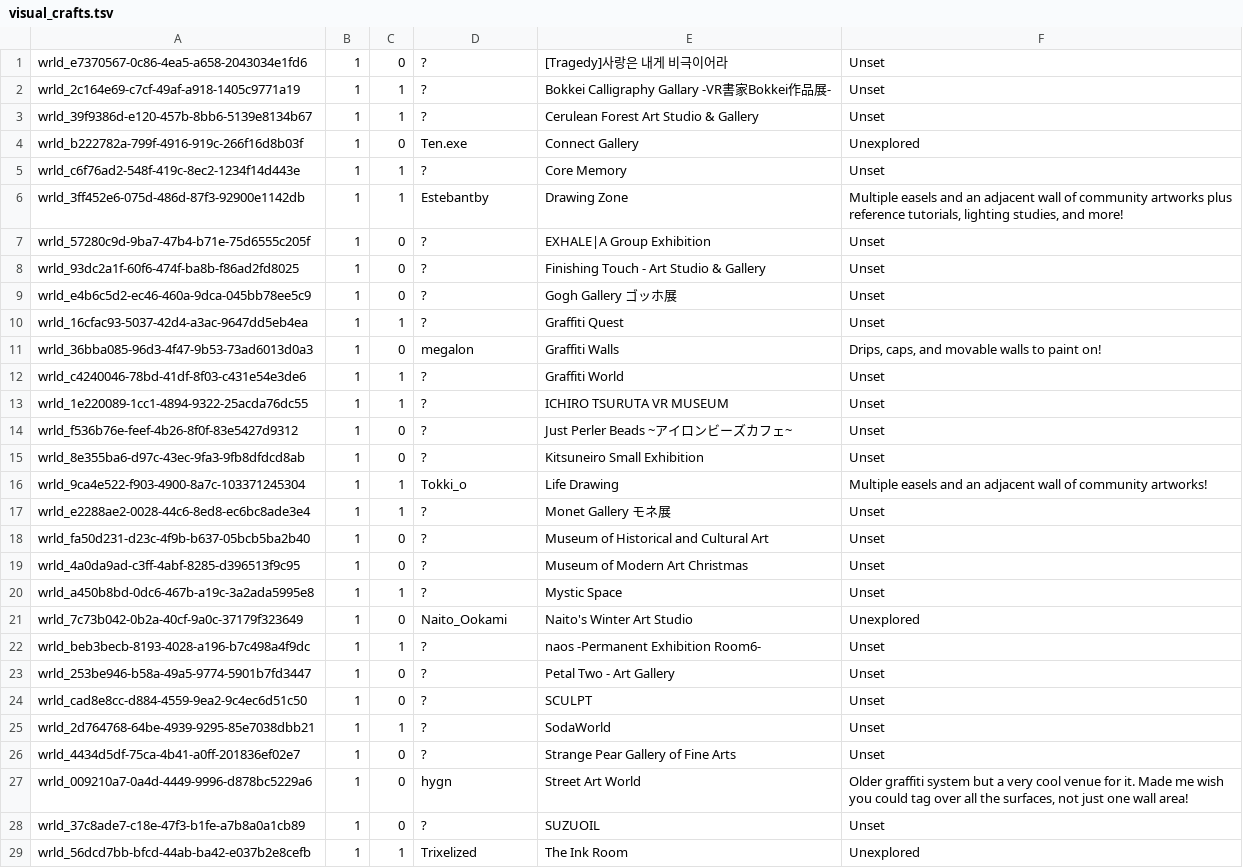
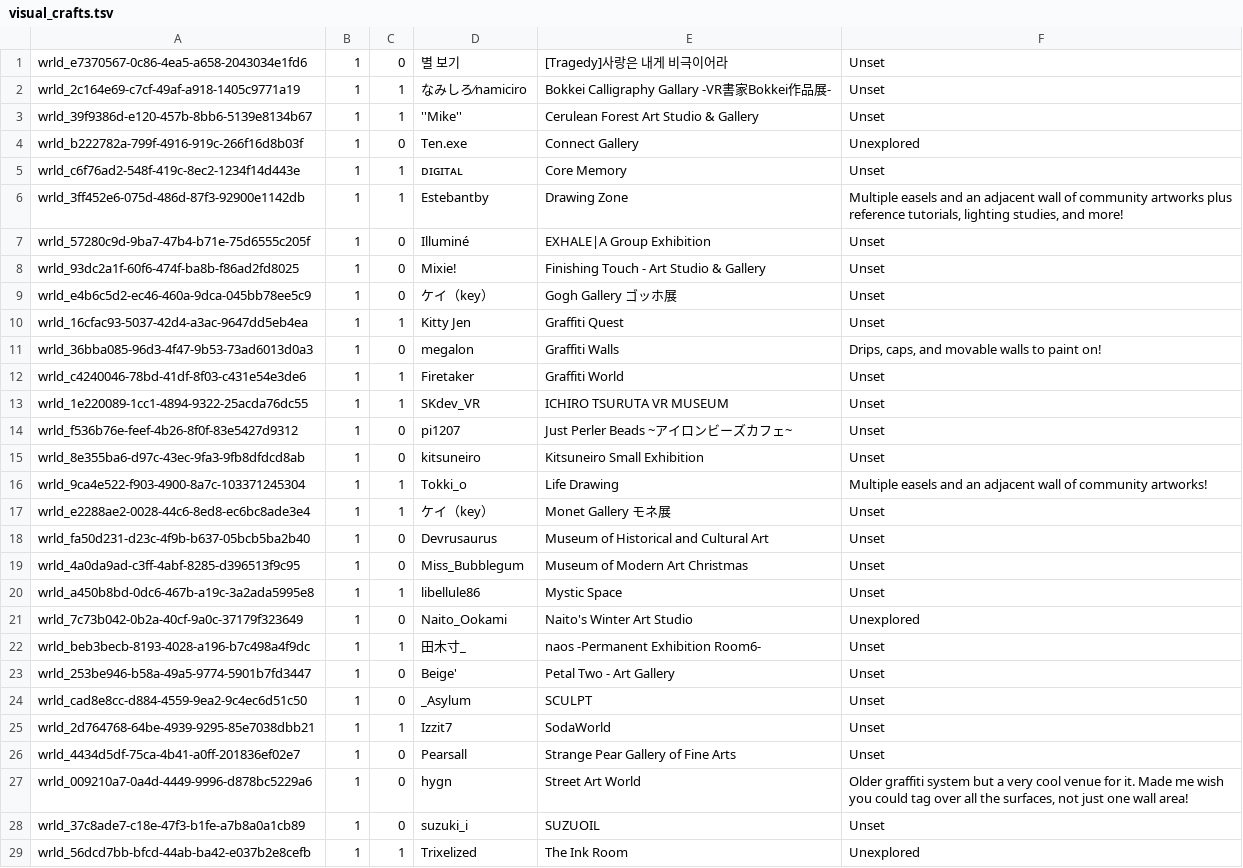
Before and after one commit to Twila27/twila27.github.io, a TSV file: vr/portals/tour/hobby/visual_crafts.tsv, drawn as a sheet; only a part is shown; the diff covers the shown part only.

```diff
--- a/vr/portals/tour/hobby/visual_crafts.tsv
+++ b/vr/portals/tour/hobby/visual_crafts.tsv
@@ -1,29 +1,29 @@
-wrld_e7370567-0c86-4ea5-a658-2043034e1fd6	1	0	?	[Tragedy]사랑은 내게 비극이어라	Unset
-wrld_2c164e69-c7cf-49af-a918-1405c9771a19	1	1	?	Bokkei Calligraphy Gallary -VR書家Bokkei作品展-	Unset
-wrld_39f9386d-e120-457b-8bb6-5139e8134b67	1	1	?	Cerulean Forest Art Studio & Gallery	Unset
+wrld_e7370567-0c86-4ea5-a658-2043034e1fd6	1	0	별 보기	[Tragedy]사랑은 내게 비극이어라	Unset
+wrld_2c164e69-c7cf-49af-a918-1405c9771a19	1	1	なみしろ⁄namiciro	Bokkei Calligraphy Gallary -VR書家Bokkei作品展-	Unset
+wrld_39f9386d-e120-457b-8bb6-5139e8134b67	1	1	''Mike''	Cerulean Forest Art Studio & Gallery	Unset
 wrld_b222782a-799f-4916-919c-266f16d8b03f	1	0	Ten.exe	Connect Gallery	Unexplored
-wrld_c6f76ad2-548f-419c-8ec2-1234f14d443e	1	1	?	Core Memory	Unset
+wrld_c6f76ad2-548f-419c-8ec2-1234f14d443e	1	1	ᴅɪɢɪᴛᴀʟ	Core Memory	Unset
 wrld_3ff452e6-075d-486d-87f3-92900e1142db	1	1	Estebantby	Drawing Zone	Multiple easels and an adjacent wall of community artworks plus reference tutorials, lighting studies, and more!
-wrld_57280c9d-9ba7-47b4-b71e-75d6555c205f	1	0	?	EXHALE|A Group Exhibition	Unset
-wrld_93dc2a1f-60f6-474f-ba8b-f86ad2fd8025	1	0	?	Finishing Touch - Art Studio & Gallery	Unset
-wrld_e4b6c5d2-ec46-460a-9dca-045bb78ee5c9	1	0	?	Gogh Gallery ゴッホ展	Unset
-wrld_16cfac93-5037-42d4-a3ac-9647dd5eb4ea	1	1	?	Graffiti Quest	Unset
+wrld_57280c9d-9ba7-47b4-b71e-75d6555c205f	1	0	Illuminé	EXHALE|A Group Exhibition	Unset
+wrld_93dc2a1f-60f6-474f-ba8b-f86ad2fd8025	1	0	Mixieǃ	Finishing Touch - Art Studio & Gallery	Unset
+wrld_e4b6c5d2-ec46-460a-9dca-045bb78ee5c9	1	0	ケイ（key）	Gogh Gallery ゴッホ展	Unset
+wrld_16cfac93-5037-42d4-a3ac-9647dd5eb4ea	1	1	Kitty Jen	Graffiti Quest	Unset
 wrld_36bba085-96d3-4f47-9b53-73ad6013d0a3	1	0	megalon	Graffiti Walls	Drips‚ caps‚ and movable walls to paint onǃ
-wrld_c4240046-78bd-41df-8f03-c431e54e3de6	1	1	?	Graffiti World	Unset
-wrld_1e220089-1cc1-4894-9322-25acda76dc55	1	1	?	ICHIRO TSURUTA VR MUSEUM	Unset
-wrld_f536b76e-feef-4b26-8f0f-83e5427d9312	1	0	?	Just Perler Beads ~アイロンビーズカフェ~	Unset
-wrld_8e355ba6-d97c-43ec-9fa3-9fb8dfdcd8ab	1	0	?	Kitsuneiro Small Exhibition	Unset
+wrld_c4240046-78bd-41df-8f03-c431e54e3de6	1	1	Firetaker	Graffiti World	Unset
+wrld_1e220089-1cc1-4894-9322-25acda76dc55	1	1	SKdev_VR	ICHIRO TSURUTA VR MUSEUM	Unset
+wrld_f536b76e-feef-4b26-8f0f-83e5427d9312	1	0	pi1207	Just Perler Beads ~アイロンビーズカフェ~	Unset
+wrld_8e355ba6-d97c-43ec-9fa3-9fb8dfdcd8ab	1	0	kitsuneiro	Kitsuneiro Small Exhibition	Unset
 wrld_9ca4e522-f903-4900-8a7c-103371245304	1	1	Tokki_o	Life Drawing	Multiple easels and an adjacent wall of community artworks!
-wrld_e2288ae2-0028-44c6-8ed8-ec6bc8ade3e4	1	1	?	Monet Gallery モネ展	Unset
-wrld_fa50d231-d23c-4f9b-b637-05bcb5ba2b40	1	0	?	Museum of Historical and Cultural Art	Unset
-wrld_4a0da9ad-c3ff-4abf-8285-d396513f9c95	1	0	?	Museum of Modern Art Christmas	Unset
-wrld_a450b8bd-0dc6-467b-a19c-3a2ada5995e8	1	1	?	Mystic Space	Unset
+wrld_e2288ae2-0028-44c6-8ed8-ec6bc8ade3e4	1	1	ケイ（key）	Monet Gallery モネ展	Unset
+wrld_fa50d231-d23c-4f9b-b637-05bcb5ba2b40	1	0	Devrusaurus	Museum of Historical and Cultural Art	Unset
+wrld_4a0da9ad-c3ff-4abf-8285-d396513f9c95	1	0	Miss_Bubblegum	Museum of Modern Art Christmas	Unset
+wrld_a450b8bd-0dc6-467b-a19c-3a2ada5995e8	1	1	libellule86	Mystic Space	Unset
 wrld_7c73b042-0b2a-40cf-9a0c-37179f323649	1	0	Naito_Ookami	Naito's Winter Art Studio	Unexplored
-wrld_beb3becb-8193-4028-a196-b7c498a4f9dc	1	1	?	naos -Permanent Exhibition Room6-	Unset
-wrld_253be946-b58a-49a5-9774-5901b7fd3447	1	0	?	Petal Two - Art Gallery	Unset
-wrld_cad8e8cc-d884-4559-9ea2-9c4ec6d51c50	1	0	?	SCULPT	Unset
-wrld_2d764768-64be-4939-9295-85e7038dbb21	1	1	?	SodaWorld	Unset
-wrld_4434d5df-75ca-4b41-a0ff-201836ef02e7	1	0	?	Strange Pear Gallery of Fine Arts	Unset
+wrld_beb3becb-8193-4028-a196-b7c498a4f9dc	1	1	田木寸_	naos -Permanent Exhibition Room6-	Unset
+wrld_253be946-b58a-49a5-9774-5901b7fd3447	1	0	Beige'	Petal Two - Art Gallery	Unset
+wrld_cad8e8cc-d884-4559-9ea2-9c4ec6d51c50	1	0	_Asylum	SCULPT	Unset
+wrld_2d764768-64be-4939-9295-85e7038dbb21	1	1	Izzit7	SodaWorld	Unset
+wrld_4434d5df-75ca-4b41-a0ff-201836ef02e7	1	0	Pearsall	Strange Pear Gallery of Fine Arts	Unset
 wrld_009210a7-0a4d-4449-9996-d878bc5229a6	1	0	hygn	Street Art World	Older graffiti system but a very cool venue for it. Made me wish you could tag over all the surfaces, not just one wall area!
-wrld_37c8ade7-c18e-47f3-b1fe-a7b8a0a1cb89	1	0	?	SUZUOIL	Unset
+wrld_37c8ade7-c18e-47f3-b1fe-a7b8a0a1cb89	1	0	suzuki_i	SUZUOIL	Unset
 wrld_56dcd7bb-bfcd-44ab-ba42-e037b2e8cefb	1	1	Trixelized	The Ink Room	Unexplored
```
Also changed, not shown: 6 edited cells elsewhere in this file.
